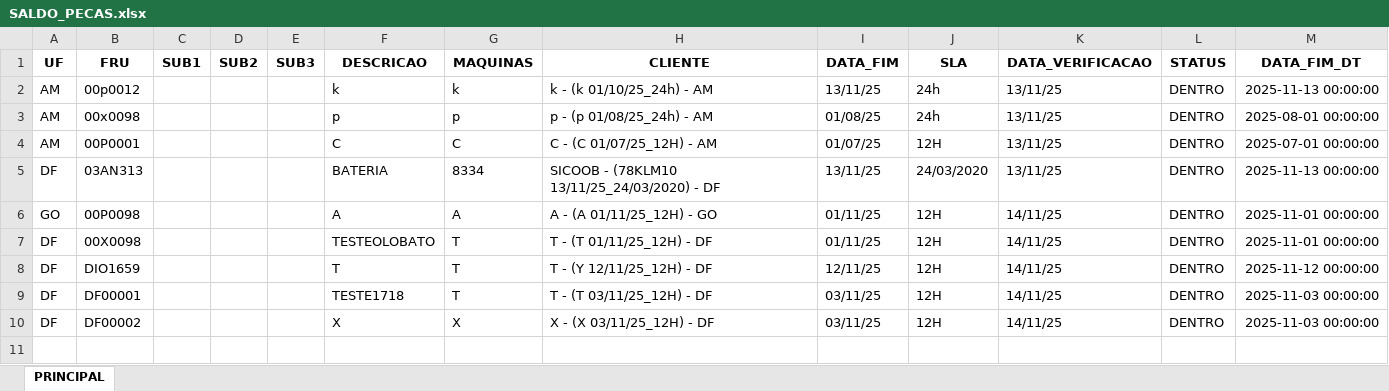
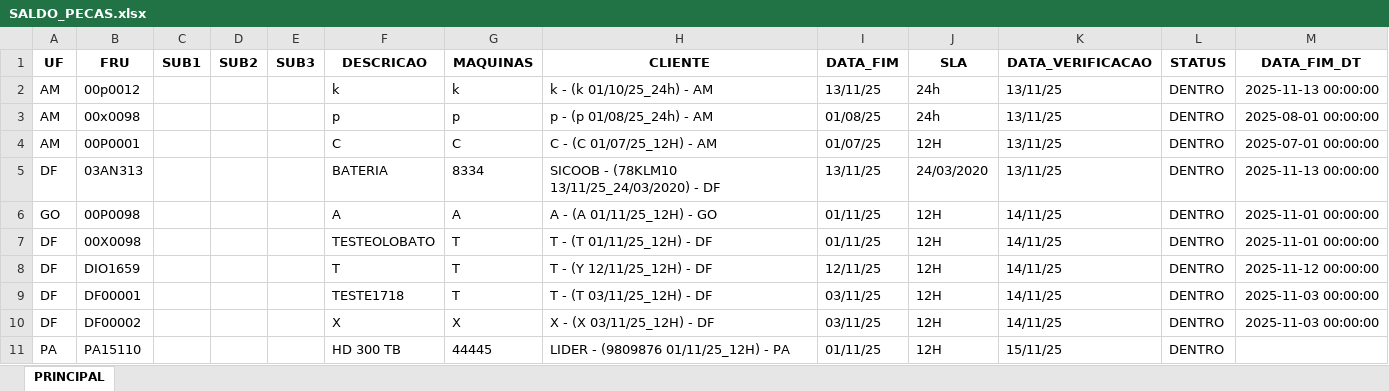
Before and after one commit to otavilobato/pecas1, an Excel workbook: SALDO_PECAS.xlsx, sheet PRINCIPAL, drawn as a sheet; values as stored, in another font and other column widths than the file's, no borders; the diff names each change by its address in the sheet, - before the commit and + after, or states it on an @@ line.

Commit message:
Atualização automática SALDO_PECAS (15/11/2025 17:03)

```diff
--- a/SALDO_PECAS.xlsx (sheet PRINCIPAL)
+++ b/SALDO_PECAS.xlsx (sheet PRINCIPAL)
+row 11: PA | PA15110 |  |  |  | HD 300 TB | 44445 | LIDER - (9809876 01/11/25_12H) - PA | 01/11/25 | 12H | 15/11/25 | DENTRO
```
